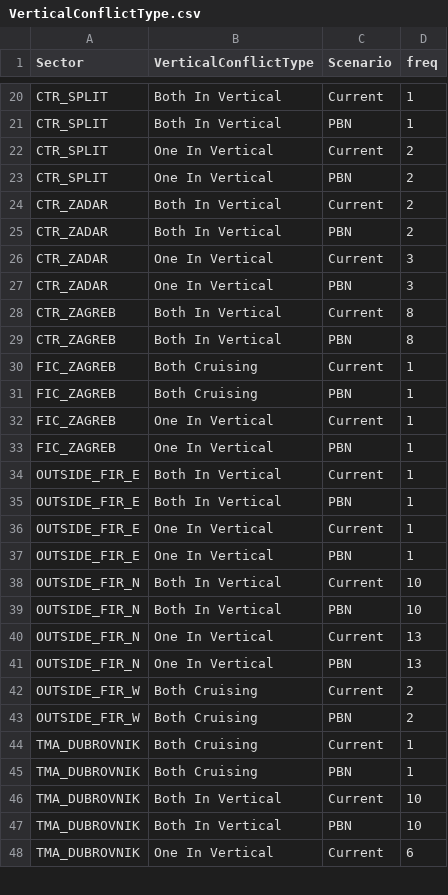
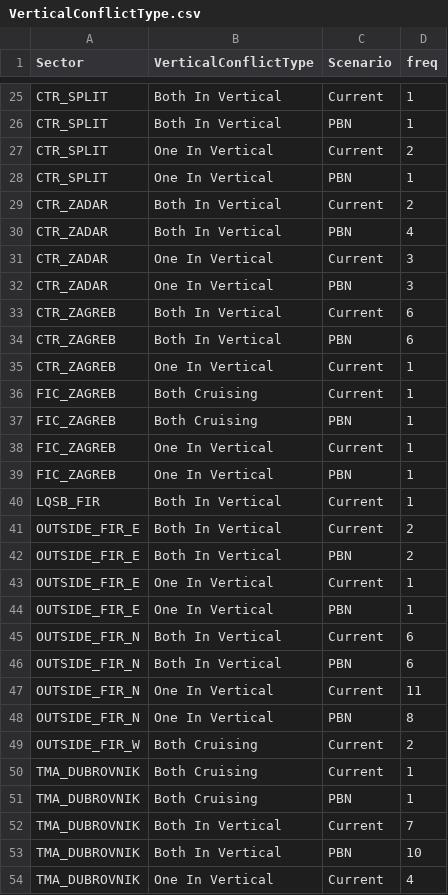
Before and after one commit to derry-dev/Croatia_FTS, a CSV file: data/VerticalConflictType.csv, drawn as a sheet; only a part is shown, gaps mark what is left out; the diff covers the shown part only.

```diff
--- a/data/VerticalConflictType.csv
+++ b/data/VerticalConflictType.csv
@@ -22,9 +27,10 @@
 "CTR_SPLIT","One In Vertical","Current",2
-"CTR_SPLIT","One In Vertical","PBN",2
+"CTR_SPLIT","One In Vertical","PBN",1
 "CTR_ZADAR","Both In Vertical","Current",2
-"CTR_ZADAR","Both In Vertical","PBN",2
+"CTR_ZADAR","Both In Vertical","PBN",4
 "CTR_ZADAR","One In Vertical","Current",3
 "CTR_ZADAR","One In Vertical","PBN",3
-"CTR_ZAGREB","Both In Vertical","Current",8
-"CTR_ZAGREB","Both In Vertical","PBN",8
+"CTR_ZAGREB","Both In Vertical","Current",6
+"CTR_ZAGREB","Both In Vertical","PBN",6
+"CTR_ZAGREB","One In Vertical","Current",1
 "FIC_ZAGREB","Both Cruising","Current",1
@@ -33,16 +39,16 @@
 "FIC_ZAGREB","One In Vertical","PBN",1
-"OUTSIDE_FIR_E","Both In Vertical","Current",1
-"OUTSIDE_FIR_E","Both In Vertical","PBN",1
+"LQSB_FIR","Both In Vertical","Current",1
+"OUTSIDE_FIR_E","Both In Vertical","Current",2
+"OUTSIDE_FIR_E","Both In Vertical","PBN",2
 "OUTSIDE_FIR_E","One In Vertical","Current",1
 "OUTSIDE_FIR_E","One In Vertical","PBN",1
-"OUTSIDE_FIR_N","Both In Vertical","Current",10
-"OUTSIDE_FIR_N","Both In Vertical","PBN",10
-"OUTSIDE_FIR_N","One In Vertical","Current",13
-"OUTSIDE_FIR_N","One In Vertical","PBN",13
+"OUTSIDE_FIR_N","Both In Vertical","Current",6
+"OUTSIDE_FIR_N","Both In Vertical","PBN",6
+"OUTSIDE_FIR_N","One In Vertical","Current",11
+"OUTSIDE_FIR_N","One In Vertical","PBN",8
 "OUTSIDE_FIR_W","Both Cruising","Current",2
-"OUTSIDE_FIR_W","Both Cruising","PBN",2
 "TMA_DUBROVNIK","Both Cruising","Current",1
 "TMA_DUBROVNIK","Both Cruising","PBN",1
-"TMA_DUBROVNIK","Both In Vertical","Current",10
+"TMA_DUBROVNIK","Both In Vertical","Current",7
 "TMA_DUBROVNIK","Both In Vertical","PBN",10
-"TMA_DUBROVNIK","One In Vertical","Current",6
+"TMA_DUBROVNIK","One In Vertical","Current",4
```
Also changed, not shown: 7 added rows and 39 edited cells elsewhere in this file, data/ConflictType.csv, data/Conflicts.csv, 32 other files.
